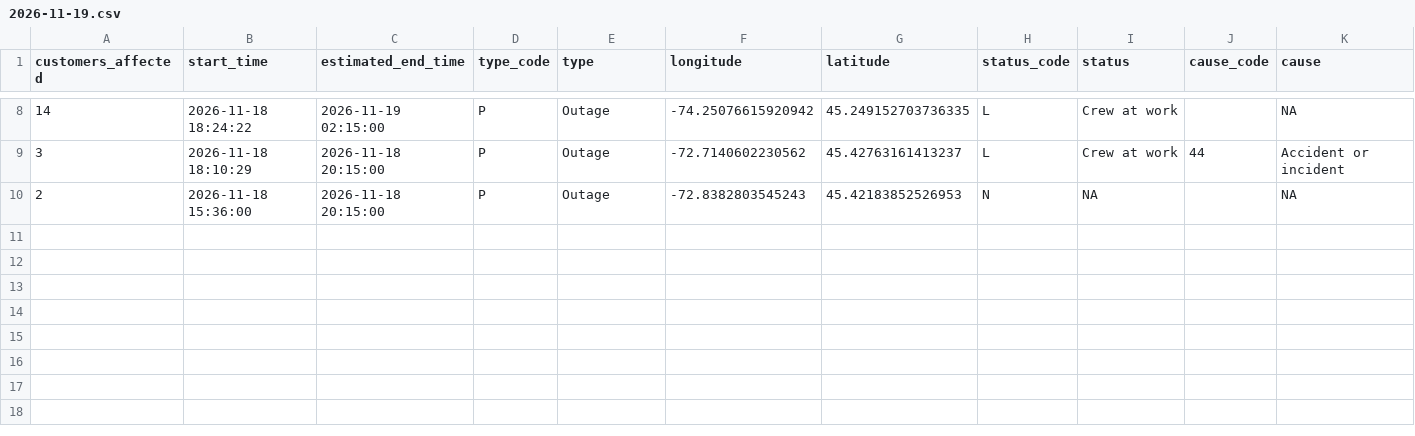
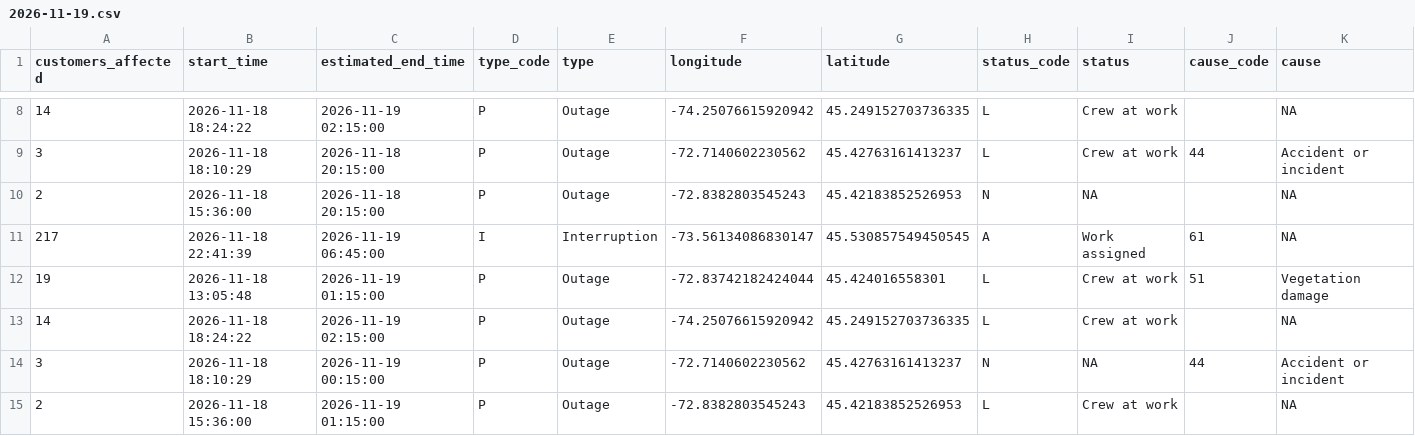
Before and after one commit to hdoyle21/hydro_qc, a CSV file: data/outages/2026-11-19.csv, drawn as a sheet; only a part is shown, gaps mark what is left out; rows hold the shown columns only; the diff names each change by its address in the sheet, - before the commit and + after, or states it on an @@ line.

```diff
--- a/data/outages/2026-11-19.csv
+++ b/data/outages/2026-11-19.csv
+row 11: 217 | 2026-11-18 22:41:39 | 2026-11-19 06:45:00 | I | Interruption | -73.56134086830147 | 45.530857549450545 | A | Work assigned | 61 | NA
+row 12: 19 | 2026-11-18 13:05:48 | 2026-11-19 01:15:00 | P | Outage | -72.83742182424044 | 45.424016558301 | L | Crew at work | 51 | Vegetation damage
+row 13: 14 | 2026-11-18 18:24:22 | 2026-11-19 02:15:00 | P | Outage | -74.25076615920942 | 45.249152703736335 | L | Crew at work |  | NA
+row 14: 3 | 2026-11-18 18:10:29 | 2026-11-19 00:15:00 | P | Outage | -72.7140602230562 | 45.42763161413237 | N | NA | 44 | Accident or incident
+row 15: 2 | 2026-11-18 15:36:00 | 2026-11-19 01:15:00 | P | Outage | -72.8382803545243 | 45.42183852526953 | L | Crew at work |  | NA
```
Also changed, not shown: data/planned/2026-11-19.csv.
